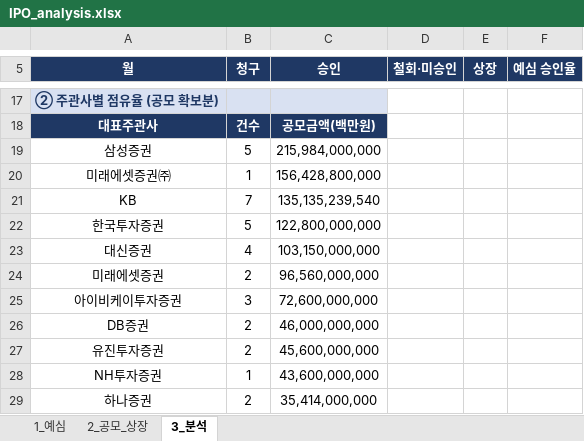
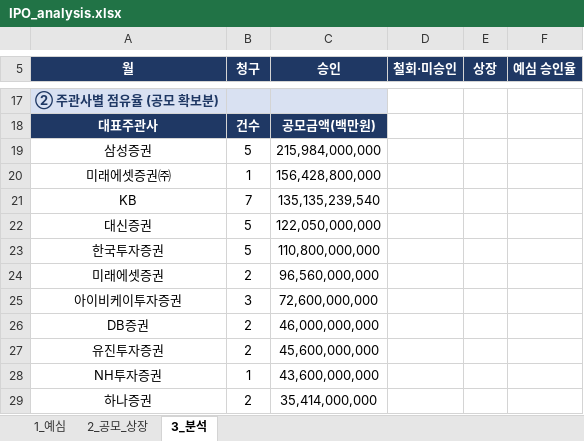
Before and after one commit to history-dungeon-user/IPO-MARKET-REVIEW, an Excel workbook: IPO_analysis.xlsx, sheet 3_분석, drawn as a sheet; only a part is shown, gaps mark what is left out; values as stored, in another font and other column widths than the file's, no borders; removed rows and columns are numbered as before the commit, all else as after; the diff names each change by its address in the sheet, - before the commit and + after, or states it on an @@ line.

```diff
--- a/IPO_analysis.xlsx (sheet 3_분석)
+++ b/IPO_analysis.xlsx (sheet 3_분석)
+row 22: 대신증권 | 5 | 122,050,000,000
-C23 (승인): 122,800,000,000
+C23 (승인): 110,800,000,000
-row 23: 대신증권 | 4 | 103,150,000,000
```
Also changed, not shown: sheet 2_공모_상장, sheet 1_예심, IPO_Rawdata_master.xlsx, 7 other files.
